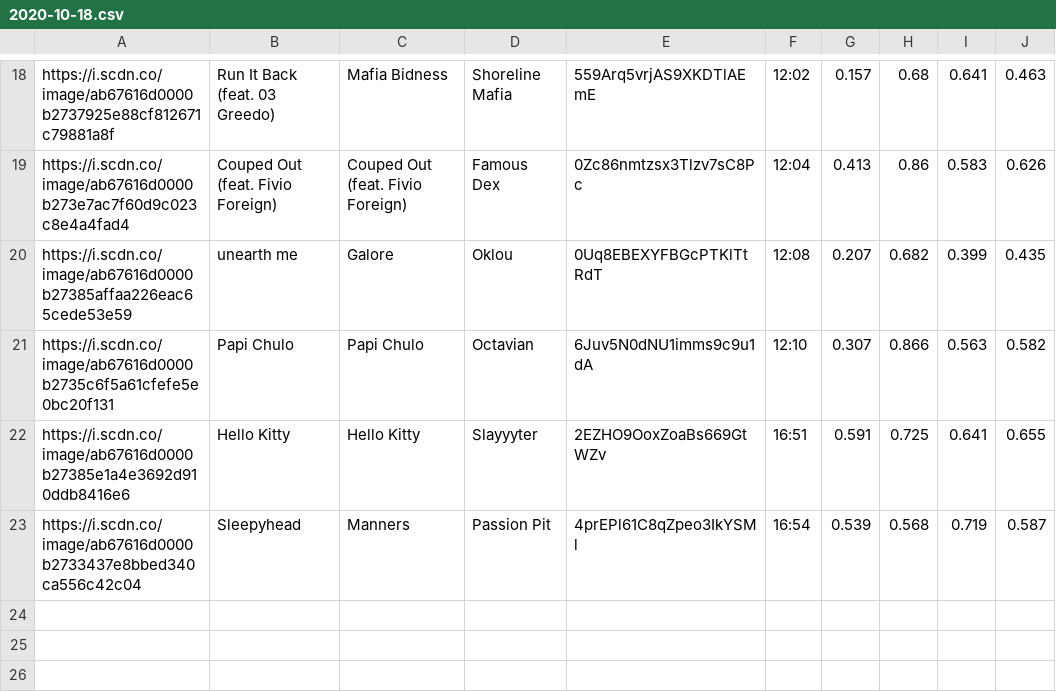
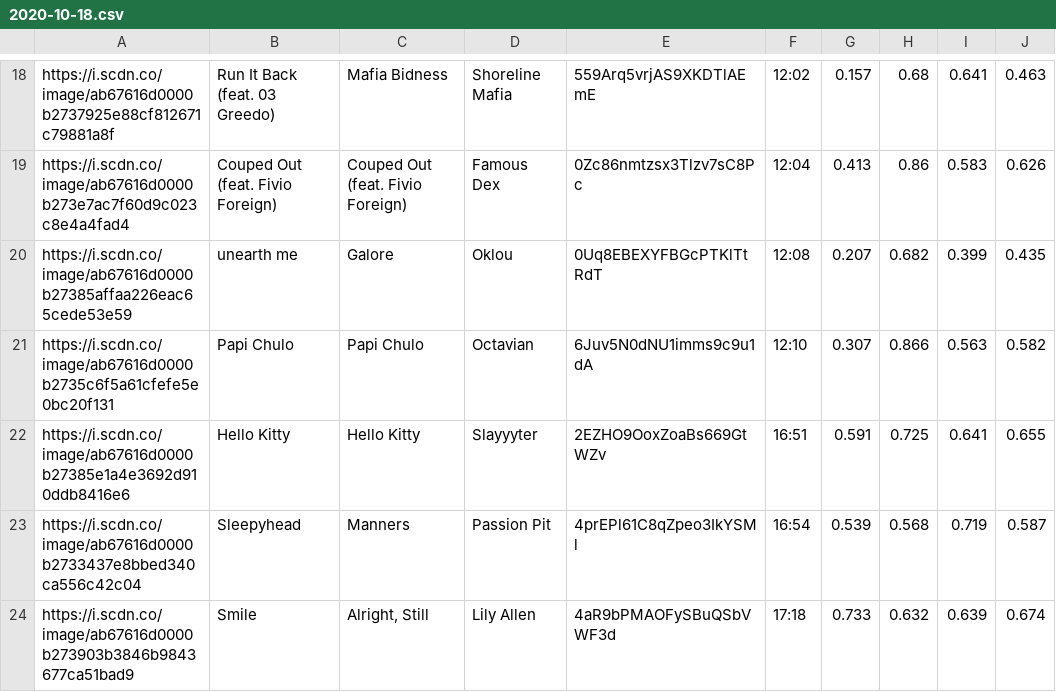
Before and after one commit to trudypainter/spotify-mood, a CSV file: daily-data/2020-10-18.csv, drawn as a sheet; only a part is shown, gaps mark what is left out.

Commit message:
updating daily data 2020-10-18 18:00:02.346906

```diff
--- a/daily-data/2020-10-18.csv
+++ b/daily-data/2020-10-18.csv
@@ -23 +23,2 @@ https://i.scdn.co/image/ab67616d0000b27385e1a4e3692d910ddb8416e6,Hello Kitty,Hel
 https://i.scdn.co/image/ab67616d0000b2733437e8bbed340ca556c42c04,Sleepyhead,Manners,Passion Pit,4prEPl61C8qZpeo3IkYSMl,16:54,0.539,0.568,0.719,0.587
+https://i.scdn.co/image/ab67616d0000b273903b3846b9843677ca51bad9,Smile,"Alright, Still",Lily Allen,4aR9bPMAOFySBuQSbVWF3d,17:18,0.733,0.632,0.639,0.674
```
Also changed, not shown: 2 other files.
